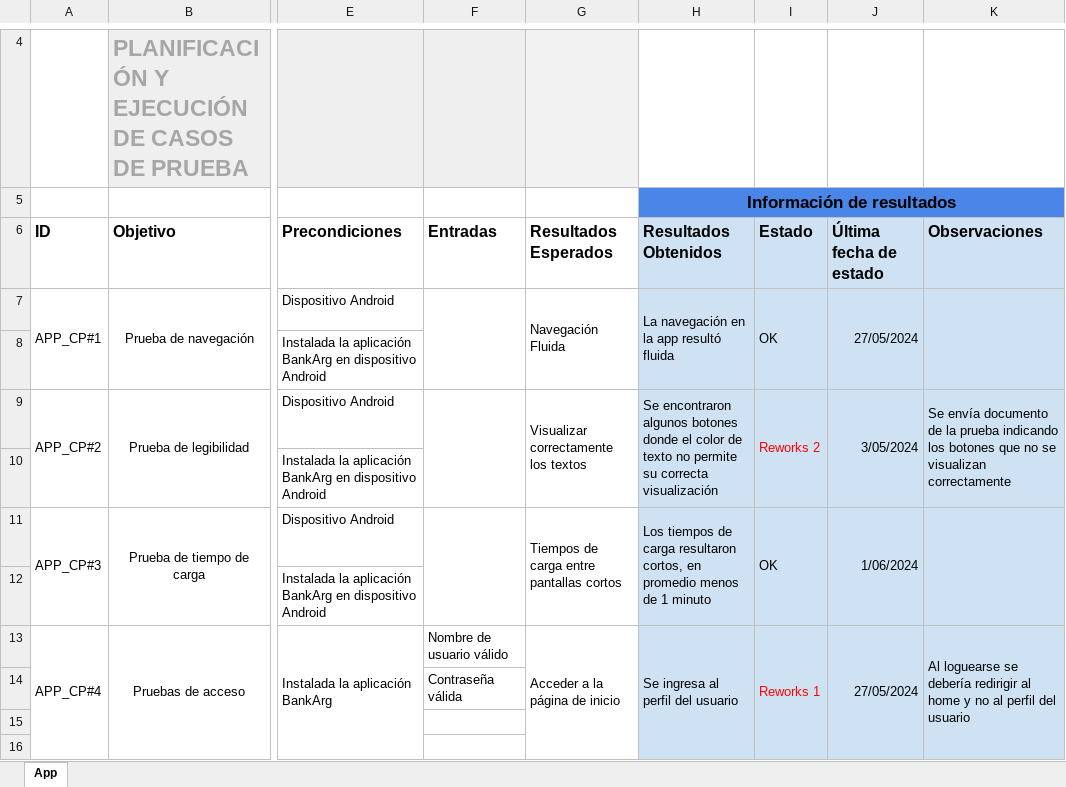
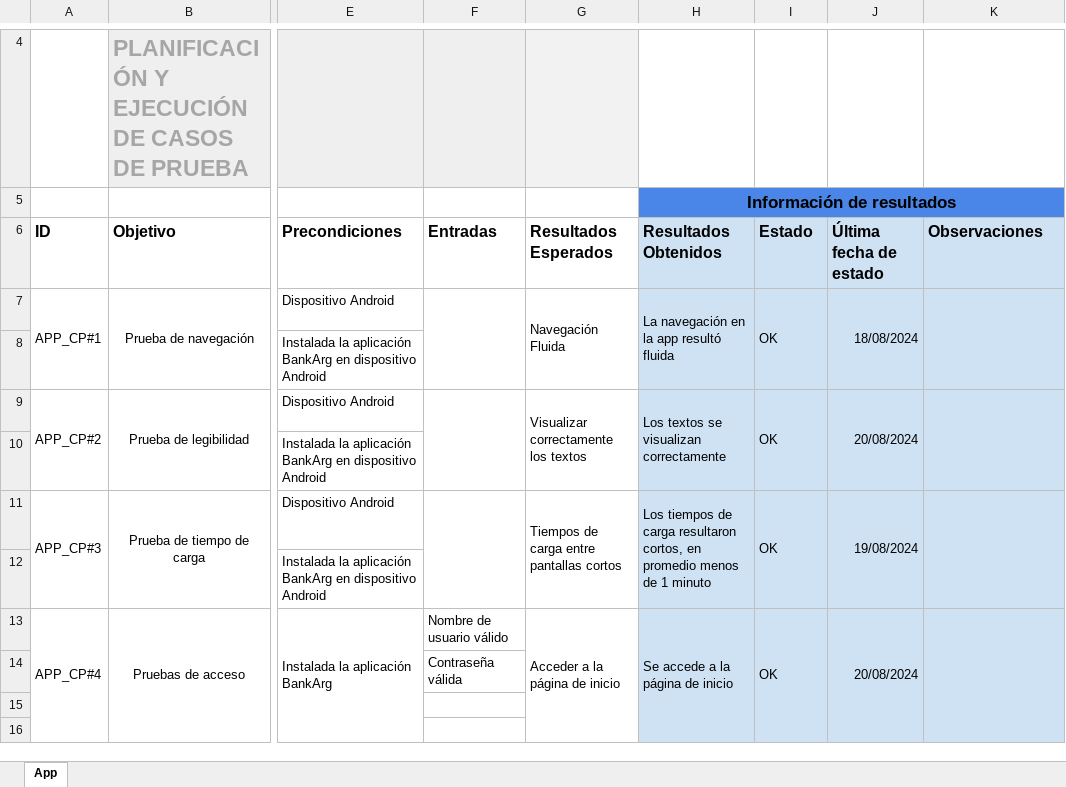
Before and after one commit to bely092/BankArg-APP-2024, an Excel workbook: Documentacion/APP - Casos de prueba.xlsx, sheet App, drawn as a sheet; only a part is shown, gaps mark what is left out; values as stored, in another font and other column widths than the file's, no borders; the diff names each change by its address in the sheet, - before the commit and + after, or states it on an @@ line.

Commit message:
Actuailzaión
Actualizados los casos de prueba

```diff
--- a/Documentacion/APP - Casos de prueba.xlsx (sheet App)
+++ b/Documentacion/APP - Casos de prueba.xlsx (sheet App)
-J7 (Última fecha de estado): 27/05/2024
+J7 (Última fecha de estado): 18/08/2024
-H9 (Resultados Obtenidos): Se encontraron algunos botones donde el color de texto no permite su correcta visualización
+H9 (Resultados Obtenidos): Los textos se visualizan correctamente
-I9 (Estado): Reworks 2
+I9 (Estado): OK
-I9 text colour: #FF0000
+I9 text colour: black
-J9 (Última fecha de estado): 3/05/2024
+J9 (Última fecha de estado): 20/08/2024
-K9 (Observaciones): Se envía documento de la prueba indicando los botones que no se visualizan correctamente
+K9 (Observaciones): (empty)
-J11 (Última fecha de estado): 1/06/2024
+J11 (Última fecha de estado): 19/08/2024
-H13 (Resultados Obtenidos): Se ingresa al perfil del usuario
+H13 (Resultados Obtenidos): Se accede a la página de inicio
-I13 (Estado): Reworks 1
+I13 (Estado): OK
-I13 text colour: #FF0000
+I13 text colour: black
-J13 (Última fecha de estado): 27/05/2024
+J13 (Última fecha de estado): 20/08/2024
-K13 (Observaciones): Al loguearse se debería redirigir al home y no al perfil del usuario
+K13 (Observaciones): (empty)
```
